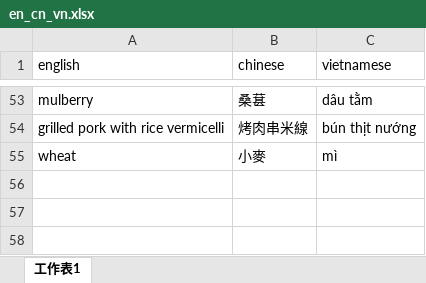
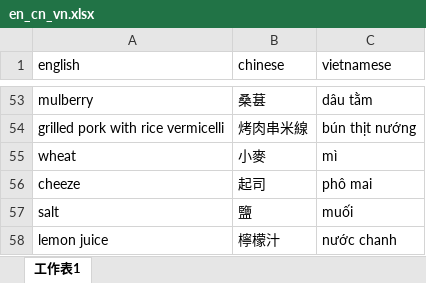
Before and after one commit to Christinef16/vocab_gui_quiz_en_cn_vn, an Excel workbook: en_cn_vn.xlsx, sheet 工作表1, drawn as a sheet; only a part is shown, gaps mark what is left out; values as stored, in another font and other column widths than the file's, no borders; the diff names each change by its address in the sheet, - before the commit and + after, or states it on an @@ line.

Commit message:
Add files via upload

```diff
--- a/en_cn_vn.xlsx (sheet 工作表1)
+++ b/en_cn_vn.xlsx (sheet 工作表1)
+row 56: cheeze | 起司 | phô mai
+row 57: salt | 鹽 | muối
+row 58: lemon juice | 檸檬汁 | nước chanh
```
